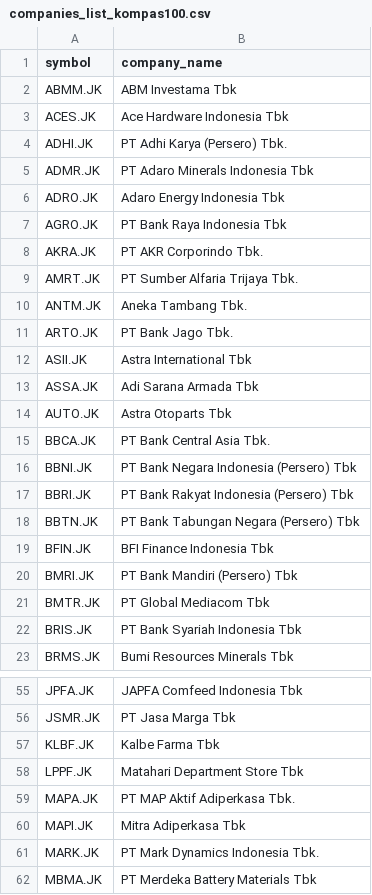
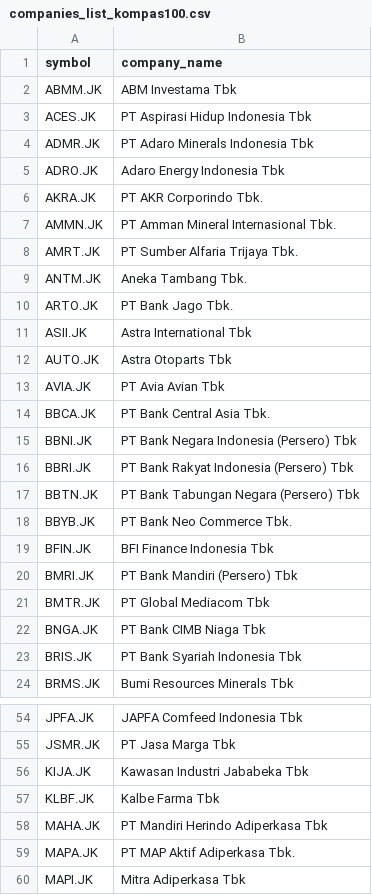
Before and after one commit to supertypeai/sectors_indices_company_list, a CSV file: company_list/companies_list_kompas100.csv, drawn as a sheet; only a part is shown, gaps mark what is left out; the shorter side is filled out with more unchanged rows; the diff covers the shown part only.

```diff
--- a/company_list/companies_list_kompas100.csv
+++ b/company_list/companies_list_kompas100.csv
@@ -2,8 +2,7 @@ symbol,company_name
 ABMM.JK,ABM Investama Tbk
-ACES.JK,Ace Hardware Indonesia Tbk
-ADHI.JK,PT Adhi Karya (Persero) Tbk.
+ACES.JK,PT Aspirasi Hidup Indonesia Tbk
 ADMR.JK,PT Adaro Minerals Indonesia Tbk
 ADRO.JK,Adaro Energy Indonesia Tbk
-AGRO.JK,PT Bank Raya Indonesia Tbk
 AKRA.JK,PT AKR Corporindo Tbk.
+AMMN.JK,PT Amman Mineral Internasional Tbk.
 AMRT.JK,PT Sumber Alfaria Trijaya Tbk.
@@ -12,4 +11,4 @@ ARTO.JK,PT Bank Jago Tbk.
 ASII.JK,Astra International Tbk
-ASSA.JK,Adi Sarana Armada Tbk
 AUTO.JK,Astra Otoparts Tbk
+AVIA.JK,PT Avia Avian Tbk
 BBCA.JK,PT Bank Central Asia Tbk.
@@ -18,2 +17,3 @@ BBRI.JK,PT Bank Rakyat Indonesia (Persero) Tbk
 BBTN.JK,PT Bank Tabungan Negara (Persero) Tbk
+BBYB.JK,PT Bank Neo Commerce Tbk.
 BFIN.JK,BFI Finance Indonesia Tbk
@@ -21,2 +21,3 @@ BMRI.JK,PT Bank Mandiri (Persero) Tbk
 BMTR.JK,PT Global Mediacom Tbk
+BNGA.JK,PT Bank CIMB Niaga Tbk
 BRIS.JK,PT Bank Syariah Indonesia Tbk
@@ -56,4 +55,5 @@ JPFA.JK,JAPFA Comfeed Indonesia Tbk
 JSMR.JK,PT Jasa Marga Tbk
+KIJA.JK,Kawasan Industri Jababeka Tbk
 KLBF.JK,Kalbe Farma Tbk
-LPPF.JK,Matahari Department Store Tbk
+MAHA.JK,PT Mandiri Herindo Adiperkasa Tbk
 MAPA.JK,PT MAP Aktif Adiperkasa Tbk.
```
Also changed, not shown: 7 added rows, 9 removed rows and 1 edited cell elsewhere in this file, company_list/companies_list_idx30.csv, company_list/companies_list_idxg30.csv, 5 other files.
